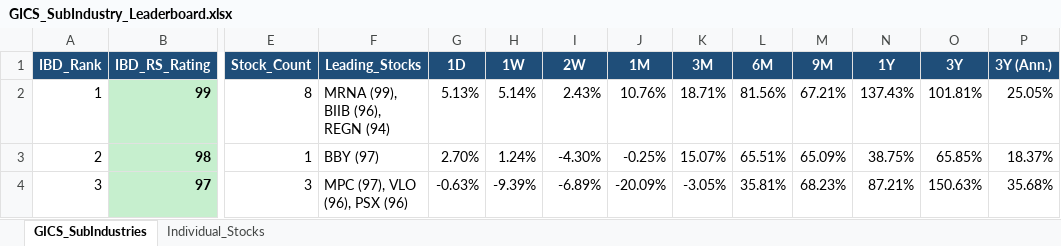
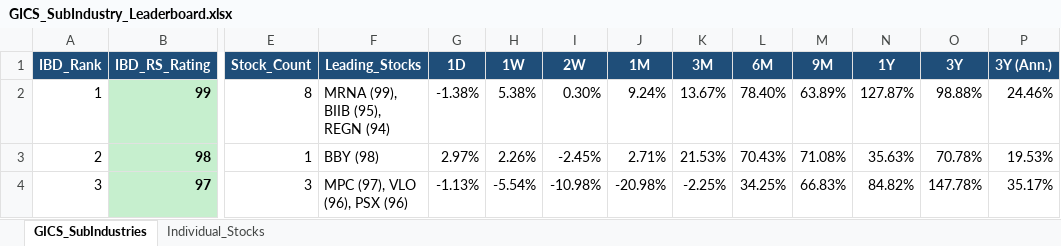
Before and after one commit to Jamesssurfer/GICS-Tracker, an Excel workbook: GICS_SubIndustry_Leaderboard.xlsx, sheet GICS_SubIndustries, drawn as a sheet; only a part is shown, gaps mark what is left out; values as stored, in another font and other column widths than the file's, no borders; the diff covers the shown part only; the diff names each change by its address in the sheet, - before the commit and + after, or states it on an @@ line.

```diff
--- a/GICS_SubIndustry_Leaderboard.xlsx (sheet GICS_SubIndustries)
+++ b/GICS_SubIndustry_Leaderboard.xlsx (sheet GICS_SubIndustries)
-F2 (Leading_Stocks): MRNA (99), BIIB (96), REGN (94)
+F2 (Leading_Stocks): MRNA (99), BIIB (95), REGN (94)
-G2 (1D): 5.13%
+G2 (1D): -1.38%
-H2 (1W): 5.14%
+H2 (1W): 5.38%
-I2 (2W): 2.43%
+I2 (2W): 0.30%
-J2 (1M): 10.76%
+J2 (1M): 9.24%
-K2 (3M): 18.71%
+K2 (3M): 13.67%
-L2 (6M): 81.56%
+L2 (6M): 78.40%
-M2 (9M): 67.21%
+M2 (9M): 63.89%
-N2 (1Y): 137.43%
+N2 (1Y): 127.87%
-O2 (3Y): 101.81%
+O2 (3Y): 98.88%
-P2 (3Y (Ann.)): 25.05%
+P2 (3Y (Ann.)): 24.46%
-F3 (Leading_Stocks): BBY (97)
+F3 (Leading_Stocks): BBY (98)
-G3 (1D): 2.70%
+G3 (1D): 2.97%
-H3 (1W): 1.24%
+H3 (1W): 2.26%
-I3 (2W): -4.30%
+I3 (2W): -2.45%
-J3 (1M): -0.25%
+J3 (1M): 2.71%
-K3 (3M): 15.07%
+K3 (3M): 21.53%
-L3 (6M): 65.51%
+L3 (6M): 70.43%
-M3 (9M): 65.09%
+M3 (9M): 71.08%
-N3 (1Y): 38.75%
+N3 (1Y): 35.63%
-O3 (3Y): 65.85%
+O3 (3Y): 70.78%
-P3 (3Y (Ann.)): 18.37%
+P3 (3Y (Ann.)): 19.53%
-G4 (1D): -0.63%
+G4 (1D): -1.13%
-H4 (1W): -9.39%
+H4 (1W): -5.54%
-I4 (2W): -6.89%
+I4 (2W): -10.98%
-J4 (1M): -20.09%
+J4 (1M): -20.98%
-K4 (3M): -3.05%
+K4 (3M): -2.25%
-L4 (6M): 35.81%
+L4 (6M): 34.25%
-M4 (9M): 68.23%
+M4 (9M): 66.83%
-N4 (1Y): 87.21%
+N4 (1Y): 84.82%
-O4 (3Y): 150.63%
+O4 (3Y): 147.78%
-P4 (3Y (Ann.)): 35.68%
+P4 (3Y (Ann.)): 35.17%
```
Also changed, not shown: 1648 edited cells elsewhere in this sheet, sheet Individual_Stocks.
